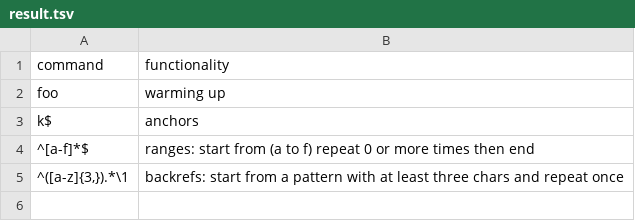
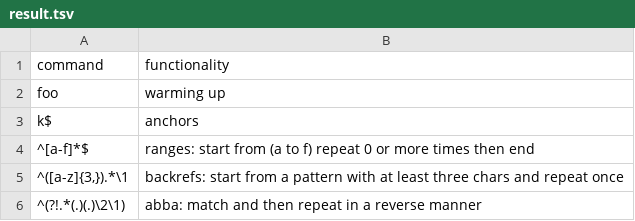
Before and after one commit to creasyw/Courses, a TSV file: regex/result.tsv, drawn as a sheet; the diff names each change by its address in the sheet, - before the commit and + after, or states it on an @@ line.

Commit message:
answer of q5

```diff
--- a/regex/result.tsv
+++ b/regex/result.tsv
+row 6: ^(?!.*(.)(.)\2\1) | abba: match and then repeat in a reverse manner
```
